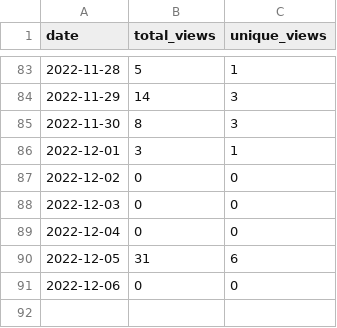
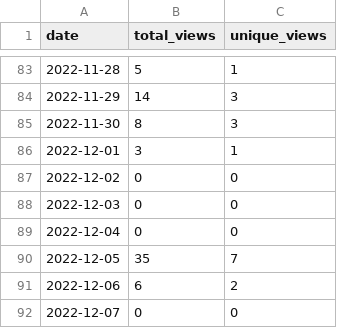
Before and after one commit to MatthewBentz/Comp3350, a CSV file: .traffic/views.csv, drawn as a sheet; only a part is shown, gaps mark what is left out.

```diff
--- a/.traffic/views.csv
+++ b/.traffic/views.csv
@@ -89,3 +89,4 @@ date,total_views,unique_views
 2022-12-04,0,0
-2022-12-05,31,6
-2022-12-06,0,0
+2022-12-05,35,7
+2022-12-06,6,2
+2022-12-07,0,0
```
Also changed, not shown: .traffic/clones.csv, 3 other files.
